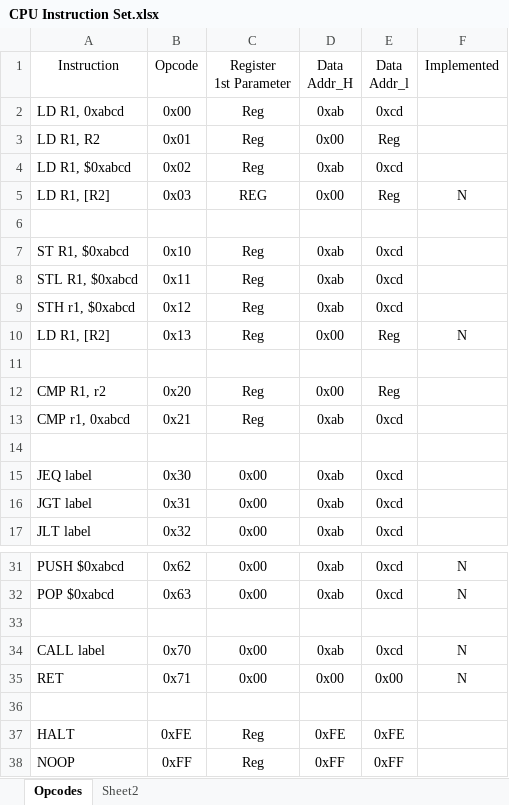
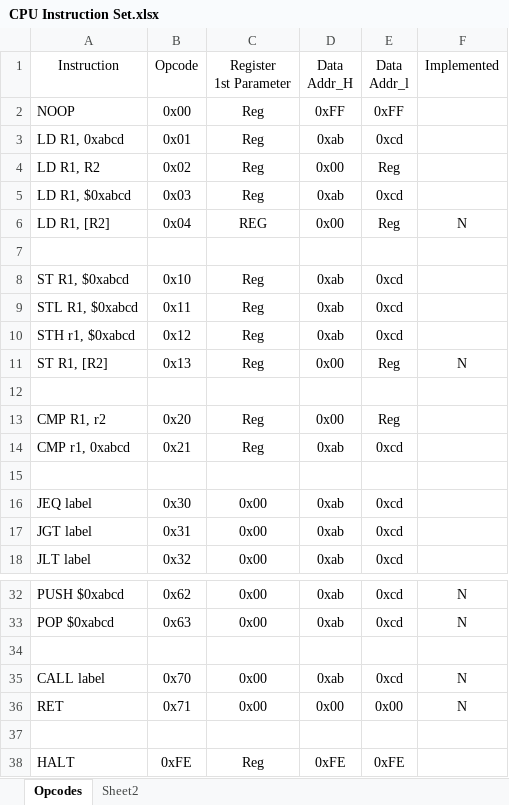
Before and after one commit to hculpan/kcpu, an Excel workbook: CPU Instruction Set.xlsx, sheet Opcodes, drawn as a sheet; only a part is shown, gaps mark what is left out; values as stored, in another font and other column widths than the file's, no borders; removed rows and columns are numbered as before the commit, all else as after; the diff names each change by its address in the sheet, - before the commit and + after, or states it on an @@ line.

```diff
--- a/CPU Instruction Set.xlsx (sheet Opcodes)
+++ b/CPU Instruction Set.xlsx (sheet Opcodes)
+row 2: NOOP | 0x00 | Reg | 0xFF | 0xFF
-B3: 0x00
+B3: 0x01
-B4: 0x01
+B4: 0x02
-B5: 0x02
+B5: 0x03
-B6: 0x03
+B6: 0x04
-A11: LD R1, [R2]
+A11: ST R1, [R2]
-row 38: NOOP | 0xFF | Reg | 0xFF | 0xFF
```
Also changed, not shown: 7 other files.
